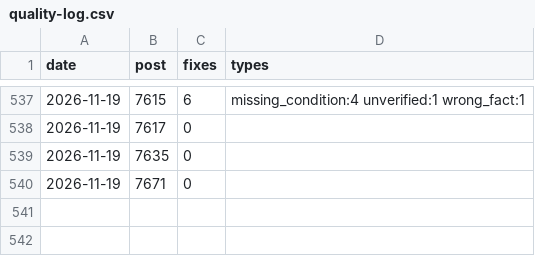
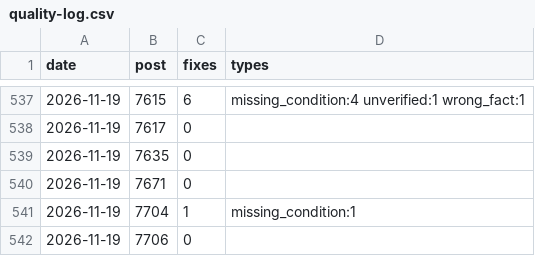
Before and after one commit to yoorimint/first-lab, a CSV file: automation/quality-log.csv, drawn as a sheet; only a part is shown, gaps mark what is left out.

```diff
--- a/automation/quality-log.csv
+++ b/automation/quality-log.csv
@@ -540 +540,3 @@ date,post,fixes,types
 2026-11-19,7671,0,
+2026-11-19,7704,1,missing_condition:1
+2026-11-19,7706,0,
```
Also changed, not shown: 4 other files.
